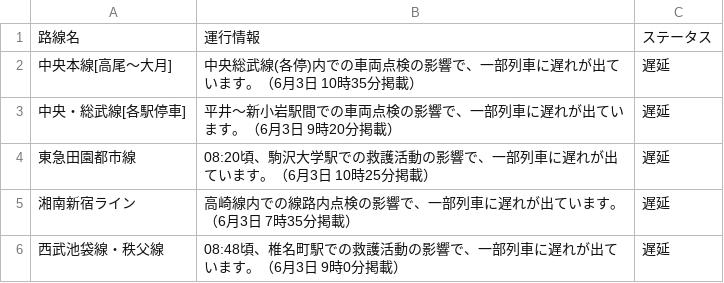
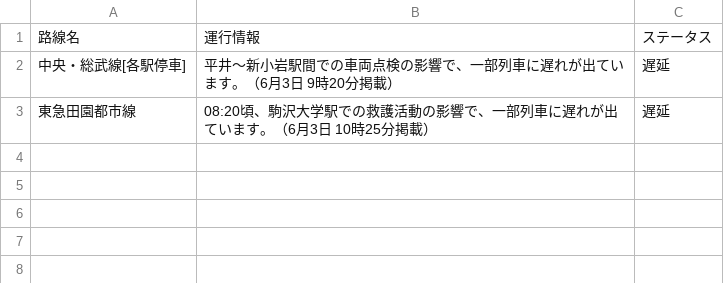
Before and after one commit to TakaoSenrioka/TrainViewHazama, a CSV file: public/result.csv, drawn as a sheet.

Commit message:
Auto update CSV files

```diff
--- a/public/result.csv
+++ b/public/result.csv
@@ -1,6 +1,3 @@
 路線名,運行情報,ステータス
-中央本線[高尾〜大月],中央総武線(各停)内での車両点検の影響で、一部列車に遅れが出ています。（6月3日 10時35分掲載）,遅延
 中央・総武線[各駅停車],平井〜新小岩駅間での車両点検の影響で、一部列車に遅れが出ています。（6月3日 9時20分掲載）,遅延
 東急田園都市線,08:20頃、駒沢大学駅での救護活動の影響で、一部列車に遅れが出ています。（6月3日 10時25分掲載）,遅延
-湘南新宿ライン,高崎線内での線路内点検の影響で、一部列車に遅れが出ています。（6月3日 7時35分掲載）,遅延
-西武池袋線・秩父線,08:48頃、椎名町駅での救護活動の影響で、一部列車に遅れが出ています。（6月3日 9時0分掲載）,遅延
```
